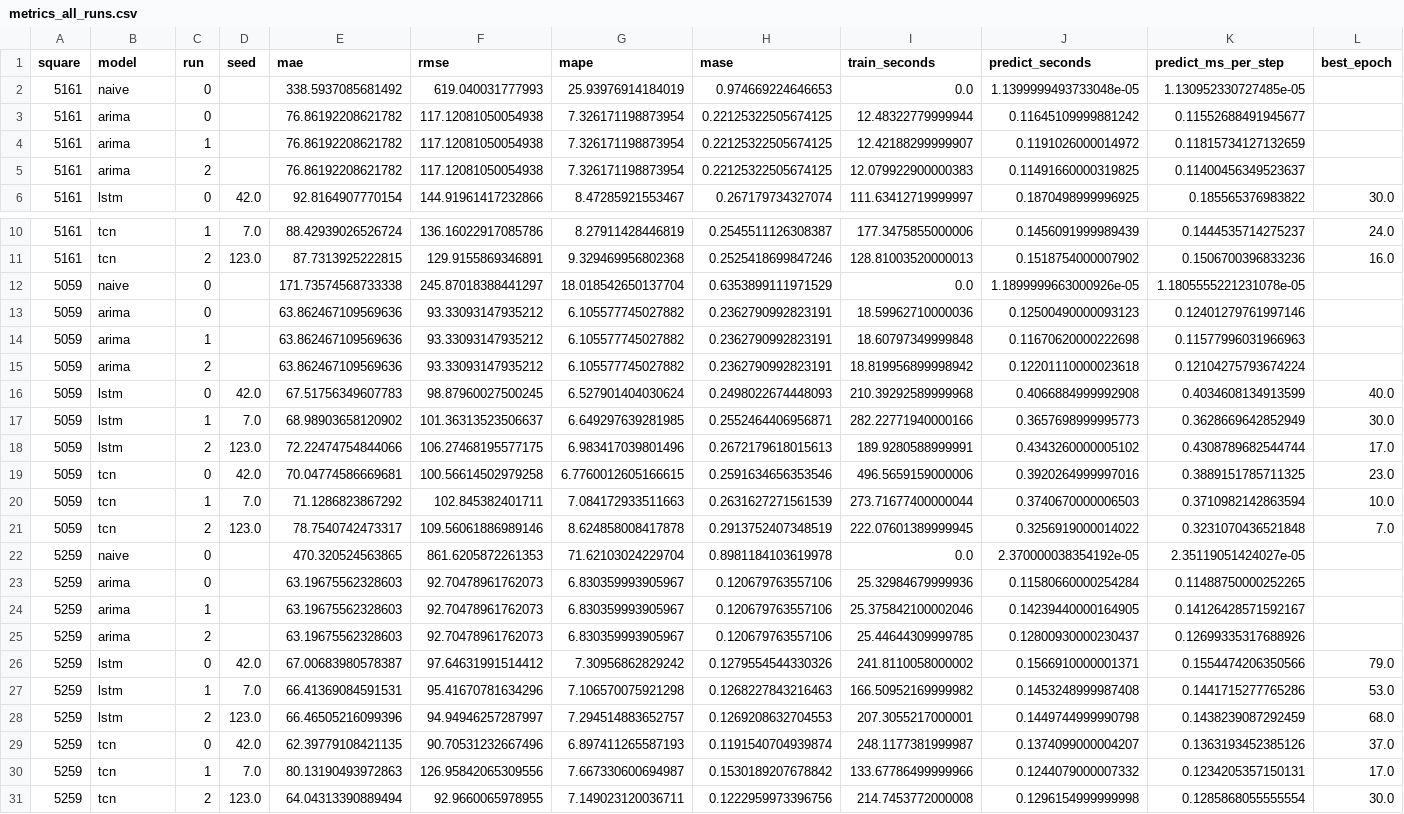
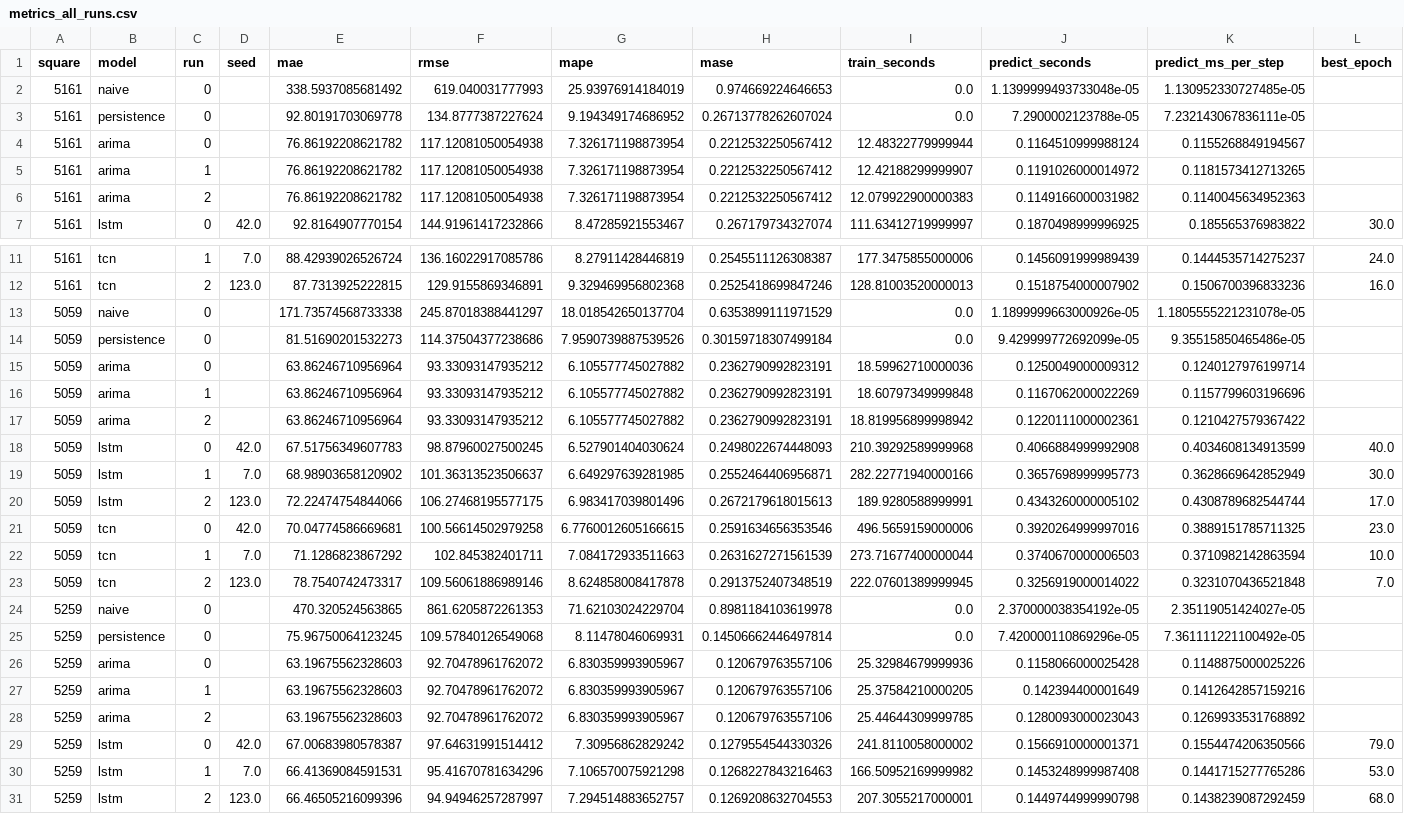
Before and after one commit to allia-wase/milan-traffic-forecasting, a CSV file: results/4_model_evaluation/metrics_all_runs.csv, drawn as a sheet; only a part is shown, gaps mark what is left out; the shorter side is filled out with more unchanged rows.

Commit message:
Add lag-1 persistence baseline
Add persistence as a first-class baseline, regenerate saved forecast metrics and failure analysis, update tests, and document the new comparison in the README.

```diff
--- a/results/4_model_evaluation/metrics_all_runs.csv
+++ b/results/4_model_evaluation/metrics_all_runs.csv
@@ -2,5 +2,6 @@ square,model,run,seed,mae,rmse,mape,mase,train_seconds,predict_seconds,predict_m
 5161,naive,0,,338.5937085681492,619.040031777993,25.93976914184019,0.974669224646653,0.0,1.1399999493733048e-05,1.130952330727485e-05,
-5161,arima,0,,76.86192208621782,117.12081050054938,7.326171198873954,0.22125322505674125,12.48322779999944,0.11645109999881242,0.11552688491945677,
-5161,arima,1,,76.86192208621782,117.12081050054938,7.326171198873954,0.22125322505674125,12.42188299999907,0.1191026000014972,0.11815734127132659,
-5161,arima,2,,76.86192208621782,117.12081050054938,7.326171198873954,0.22125322505674125,12.079922900000383,0.11491660000319825,0.11400456349523637,
+5161,persistence,0,,92.80191703069778,134.8777387227624,9.194349174686952,0.26713778262607024,0.0,7.2900002123788e-05,7.232143067836111e-05,
+5161,arima,0,,76.86192208621782,117.12081050054938,7.326171198873954,0.2212532250567412,12.48322779999944,0.1164510999988124,0.1155268849194567,
+5161,arima,1,,76.86192208621782,117.12081050054938,7.326171198873954,0.2212532250567412,12.42188299999907,0.1191026000014972,0.1181573412713265,
+5161,arima,2,,76.86192208621782,117.12081050054938,7.326171198873954,0.2212532250567412,12.079922900000383,0.1149166000031982,0.1140045634952363,
 5161,lstm,0,42.0,92.8164907770154,144.91961417232866,8.47285921553467,0.267179734327074,111.63412719999997,0.1870498999996925,0.185565376983822,30.0
@@ -12,5 +13,6 @@ square,model,run,seed,mae,rmse,mape,mase,train_seconds,predict_seconds,predict_m
 5059,naive,0,,171.73574568733338,245.87018388441297,18.018542650137704,0.6353899111971529,0.0,1.1899999663000926e-05,1.1805555221231078e-05,
-5059,arima,0,,63.862467109569636,93.33093147935212,6.105577745027882,0.2362790992823191,18.59962710000036,0.12500490000093123,0.12401279761997146,
-5059,arima,1,,63.862467109569636,93.33093147935212,6.105577745027882,0.2362790992823191,18.60797349999848,0.11670620000222698,0.11577996031966963,
-5059,arima,2,,63.862467109569636,93.33093147935212,6.105577745027882,0.2362790992823191,18.819956899998942,0.12201110000023618,0.12104275793674224,
+5059,persistence,0,,81.51690201532273,114.37504377238686,7.9590739887539526,0.30159718307499184,0.0,9.429999772692099e-05,9.35515850465486e-05,
+5059,arima,0,,63.86246710956964,93.33093147935212,6.105577745027882,0.2362790992823191,18.59962710000036,0.1250049000009312,0.1240127976199714,
+5059,arima,1,,63.86246710956964,93.33093147935212,6.105577745027882,0.2362790992823191,18.60797349999848,0.1167062000022269,0.1157799603196696,
+5059,arima,2,,63.86246710956964,93.33093147935212,6.105577745027882,0.2362790992823191,18.819956899998942,0.1220111000002361,0.1210427579367422,
 5059,lstm,0,42.0,67.51756349607783,98.87960027500245,6.527901404030624,0.2498022674448093,210.39292589999968,0.4066884999992908,0.4034608134913599,40.0
@@ -22,5 +24,6 @@ square,model,run,seed,mae,rmse,mape,mase,train_seconds,predict_seconds,predict_m
 5259,naive,0,,470.320524563865,861.6205872261353,71.62103024229704,0.8981184103619978,0.0,2.370000038354192e-05,2.35119051424027e-05,
-5259,arima,0,,63.19675562328603,92.70478961762073,6.830359993905967,0.120679763557106,25.32984679999936,0.11580660000254284,0.11488750000252265,
-5259,arima,1,,63.19675562328603,92.70478961762073,6.830359993905967,0.120679763557106,25.375842100002046,0.14239440000164905,0.14126428571592167,
-5259,arima,2,,63.19675562328603,92.70478961762073,6.830359993905967,0.120679763557106,25.44644309999785,0.12800930000230437,0.12699335317688926,
+5259,persistence,0,,75.96750064123245,109.57840126549068,8.11478046069931,0.14506662446497814,0.0,7.420000110869296e-05,7.361111221100492e-05,
+5259,arima,0,,63.19675562328603,92.70478961762072,6.830359993905967,0.120679763557106,25.32984679999936,0.1158066000025428,0.1148875000025226,
+5259,arima,1,,63.19675562328603,92.70478961762072,6.830359993905967,0.120679763557106,25.37584210000205,0.142394400001649,0.1412642857159216,
+5259,arima,2,,63.19675562328603,92.70478961762072,6.830359993905967,0.120679763557106,25.44644309999785,0.1280093000023043,0.1269933531768892,
 5259,lstm,0,42.0,67.00683980578387,97.64631991514412,7.30956862829242,0.1279554544330326,241.8110058000002,0.1566910000001371,0.1554474206350566,79.0
```
Also changed, not shown: 16 other files.
